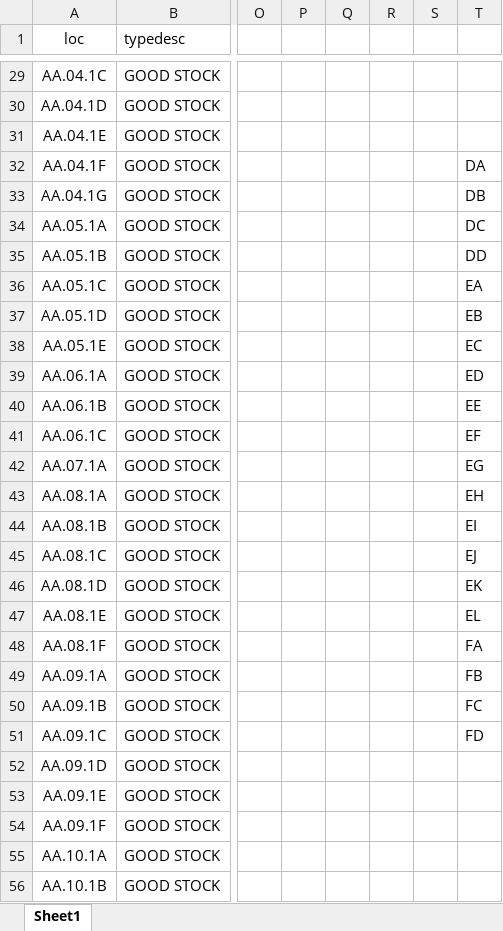
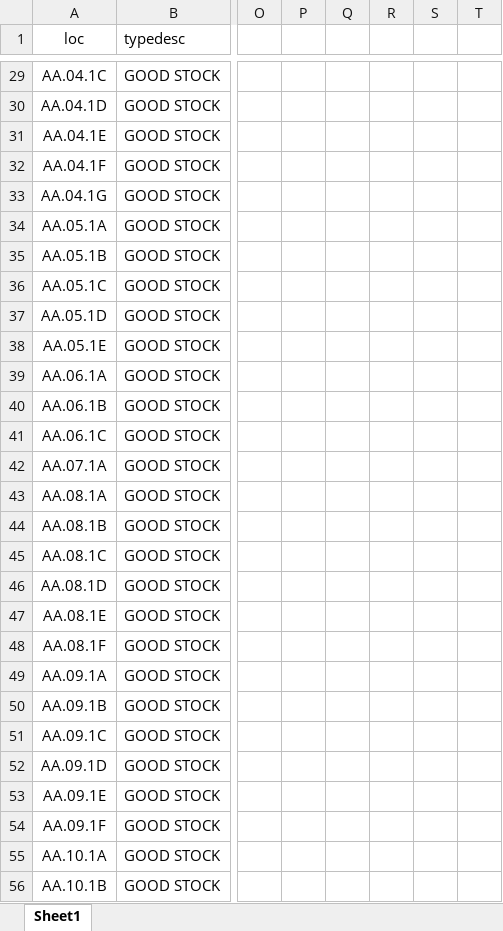
Before and after one commit to widiantoko/upload, an Excel workbook: data/23_08_23.xlsx, sheet Sheet1, drawn as a sheet; only a part is shown, gaps mark what is left out; values as stored, in another font and other column widths than the file's, no borders; the diff names each change by its address in the sheet, - before the commit and + after, or states it on an @@ line.

```diff
--- a/data/23_08_23.xlsx (sheet Sheet1)
+++ b/data/23_08_23.xlsx (sheet Sheet1)
-T32: DA
+T32: (empty)
-T33: DB
+T33: (empty)
-T34: DC
+T34: (empty)
-T35: DD
+T35: (empty)
-T36: EA
+T36: (empty)
-T37: EB
+T37: (empty)
-T38: EC
+T38: (empty)
-T39: ED
+T39: (empty)
-T40: EE
+T40: (empty)
-T41: EF
+T41: (empty)
-T42: EG
+T42: (empty)
-T43: EH
+T43: (empty)
-T44: EI
+T44: (empty)
-T45: EJ
+T45: (empty)
-T46: EK
+T46: (empty)
-T47: EL
+T47: (empty)
-T48: FA
+T48: (empty)
-T49: FB
+T49: (empty)
-T50: FC
+T50: (empty)
-T51: FD
+T51: (empty)
```
Also changed, not shown: formulas that keep their value, 2 other files.
